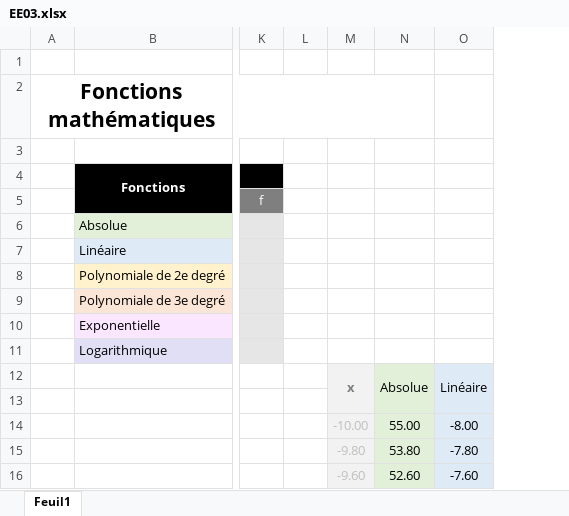
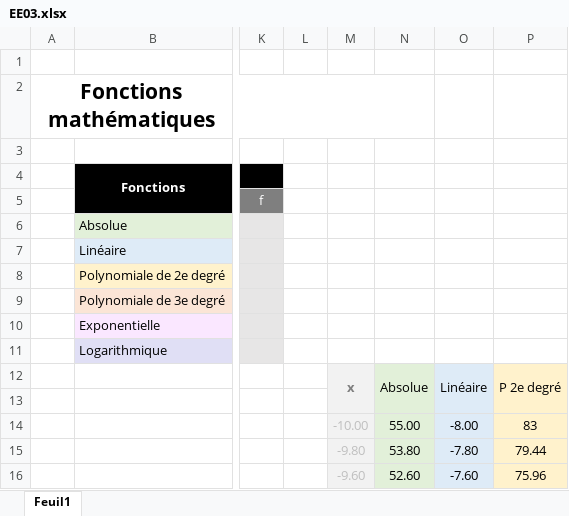
Before and after one commit to aim3eau/remise, an Excel workbook: EE03.xlsx, sheet Feuil1, drawn as a sheet; only a part is shown, gaps mark what is left out; values as stored, in another font and other column widths than the file's, no borders; charts and pictures not drawn; the diff names each change by its address in the sheet, - before the commit and + after, or states it on an @@ line.

Commit message:
ajout fonction polynomiale de 2e degré

```diff
--- a/EE03.xlsx (sheet Feuil1)
+++ b/EE03.xlsx (sheet Feuil1)
+column P, rows 12-16: P 2e degré |  | 83 | 79.44 | 75.96
```
Also changed, not shown: charts or pictures.
